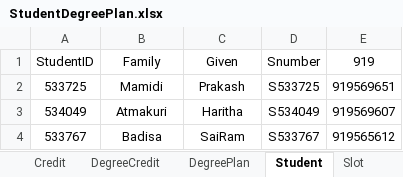
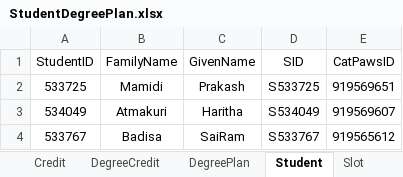
Before and after one commit to Haritha-Atmakuri/StudentDegreePlan, an Excel workbook: StudentDegreePlan.xlsx, sheet Student, drawn as a sheet; values as stored, in another font and other column widths than the file's, no borders; the diff names each change by its address in the sheet, - before the commit and + after, or states it on an @@ line.

```diff
--- a/StudentDegreePlan.xlsx (sheet Student)
+++ b/StudentDegreePlan.xlsx (sheet Student)
-B1: Family
+B1: FamilyName
-C1: Given
+C1: GivenName
-D1: Snumber
+D1: SID
-E1: 919
+E1: CatPawsID
```
Also changed, not shown: sheet Credit, sheet DegreePlan, sheet Degree, other sheet tabs.
